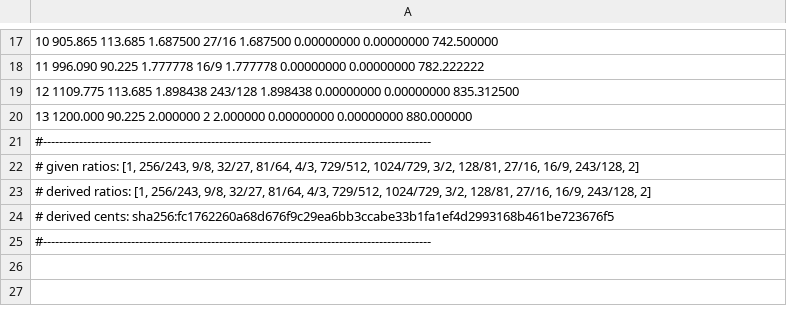
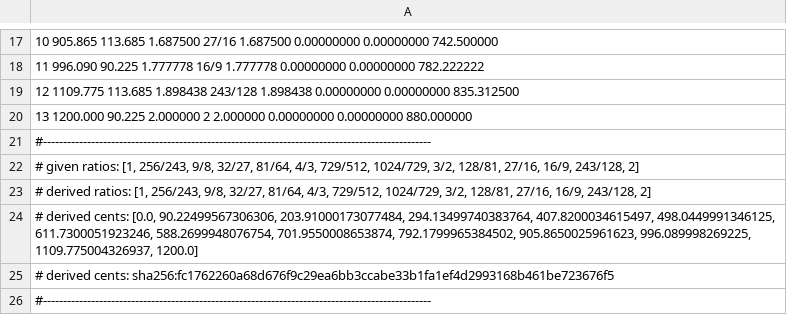
Before and after one commit to haisamido/maqamat, a TSV file: results/by_ratios/pythagorean_intervals.tsv, drawn as a sheet; only a part is shown, gaps mark what is left out; the diff names each change by its address in the sheet, - before the commit and + after, or states it on an @@ line.

```diff
--- a/results/by_ratios/pythagorean_intervals.tsv
+++ b/results/by_ratios/pythagorean_intervals.tsv
+row 24: # derived cents: [0.0, 90.22499567306306, 203.91000173077484, 294.13499740383764, 407.8200034615497, 498.0449991346125, 611.7300051923246, 588.2699948076754, 701.9550008653874, 792.1799965384502, 905.8650025961623, 996.089998269225, 1109.775004326937, 1200.0]
```
Also changed, not shown: results/by_ratios/just_intervals.tsv, results/by_ratios/pythagorean_intervals_turkish.tsv, 6 other files.
